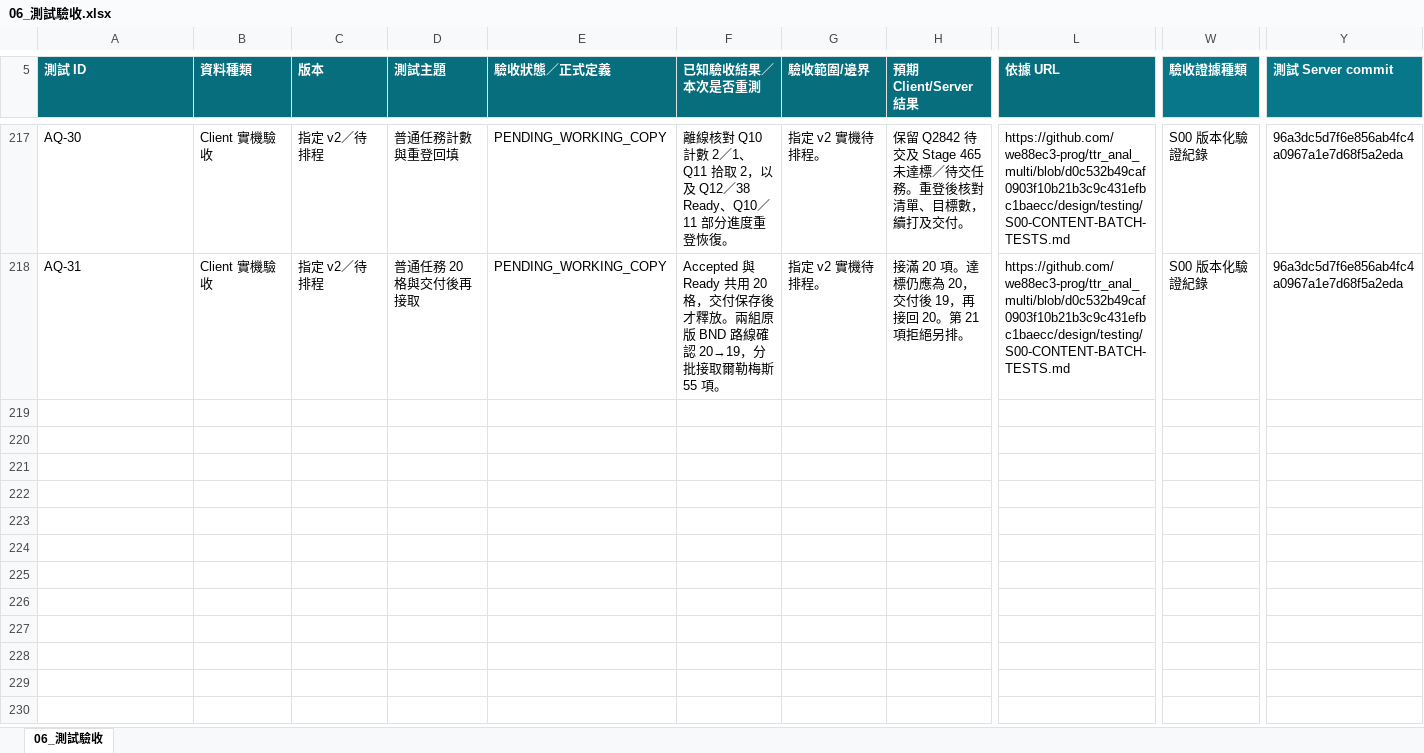
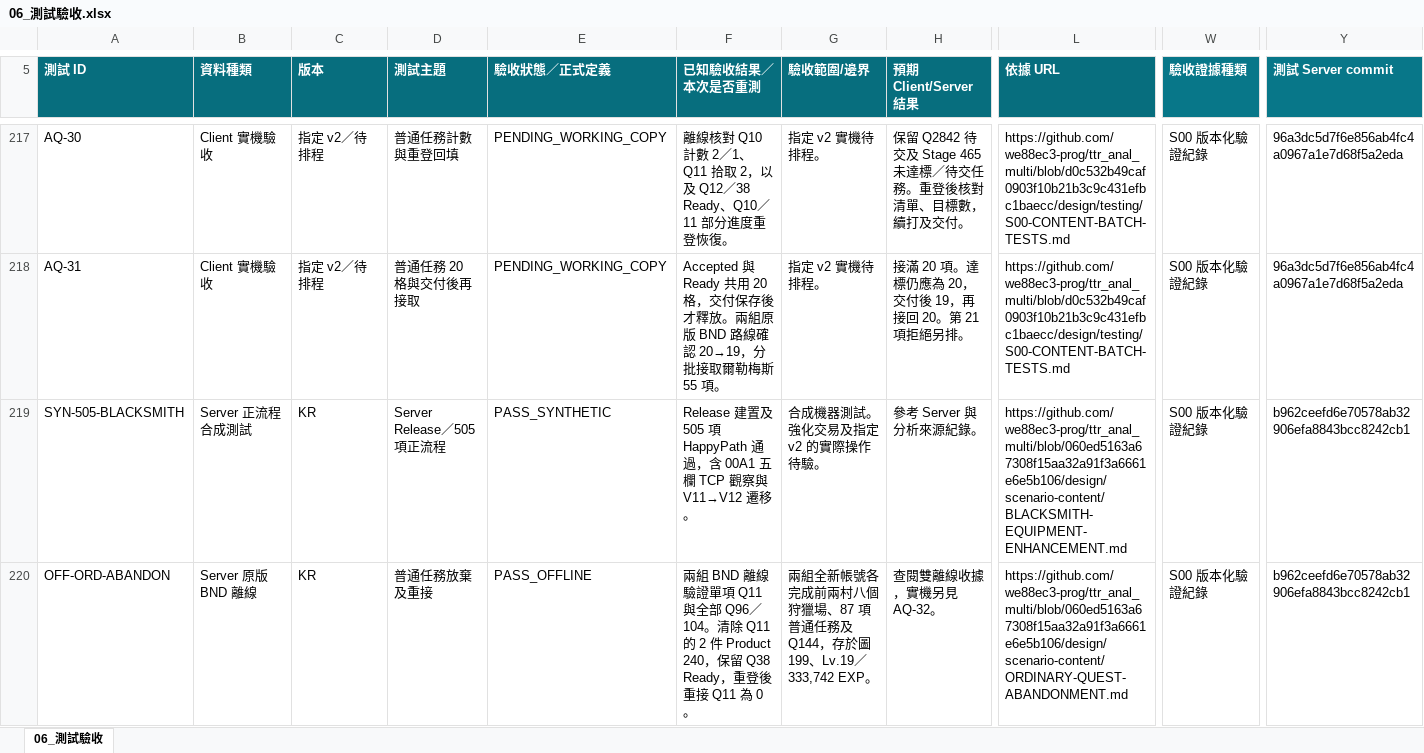
Before and after one commit to we88ec3-prog/ttr_anal_multi, an Excel workbook: workbooks/tartaros-kr/06_測試驗收.xlsx, sheet 06_測試驗收, drawn as a sheet; only a part is shown, gaps mark what is left out; values as stored, in another font and other column widths than the file's, no borders; table styles not drawn; rows hold the shown columns only; the diff covers the shown part only; the diff names each change by its address in the sheet, - before the commit and + after, or states it on an @@ line.

Commit message:
Sync Q628 and level 35 workbooks through AQ-32

```diff
--- a/workbooks/tartaros-kr/06_測試驗收.xlsx (sheet 06_測試驗收)
+++ b/workbooks/tartaros-kr/06_測試驗收.xlsx (sheet 06_測試驗收)
+row 219: SYN-505-BLACKSMITH | Server 正流程合成測試 | KR | Server Release／505 項正流程 | PASS_SYNTHETIC | Release 建置及 505 項 HappyPath 通過，含 00A1 五欄 TCP 觀察與 V11→V12 遷移。 | 合成機器測試。強化交易及指定 v2 的實際操作待驗。 | 參考 Server 與分析來源紀錄。 | https://github.com/we88ec3-prog/ttr_anal_multi/blob/060ed5163a67308f15aa32a91f3a6661e6e5b106/design/scenario-content/BLACKSMITH-EQUIPMENT-ENHANCEMENT.md | S00 版本化驗證紀錄 | b962ceefd6e70578ab32906efa8843bcc8242cb1
+row 220: OFF-ORD-ABANDON | Server 原版 BND 離線 | KR | 普通任務放棄及重接 | PASS_OFFLINE | 兩組 BND 離線驗證單項 Q11 與全部 Q96／104。清除 Q11 的 2 件 Product 240，保留 Q38 Ready，重登後重接 Q11 為 0。 | 兩組全新帳號各完成前兩村八個狩獵場、87 項普通任務及 Q144，存於圖 199、Lv.19／333,742 EXP。 | 查閱雙離線收據，實機另見 AQ-32。 | https://github.com/we88ec3-prog/ttr_anal_multi/blob/060ed5163a67308f15aa32a91f3a6661e6e5b106/design/scenario-content/ORDINARY-QUEST-ABANDONMENT.md | S00 版本化驗證紀錄 | b962ceefd6e70578ab32906efa8843bcc8242cb1
```
Also changed, not shown: 5 added rows and 1 edited cell elsewhere in this sheet, workbooks/tartaros-kr/functional-roadmap/DG02_第02村Town2副本內容.xlsx, workbooks/tartaros-kr/functional-roadmap/SYS09_物品背包與掉落.xlsx, 13 other files.
